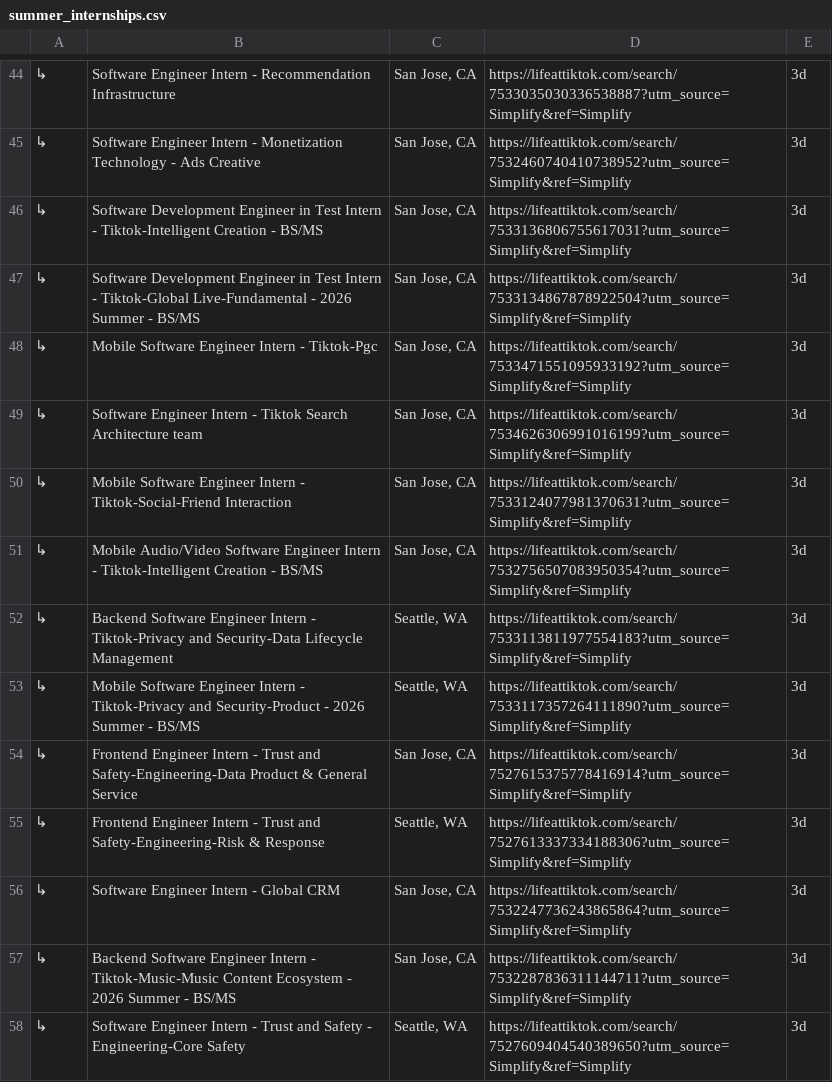
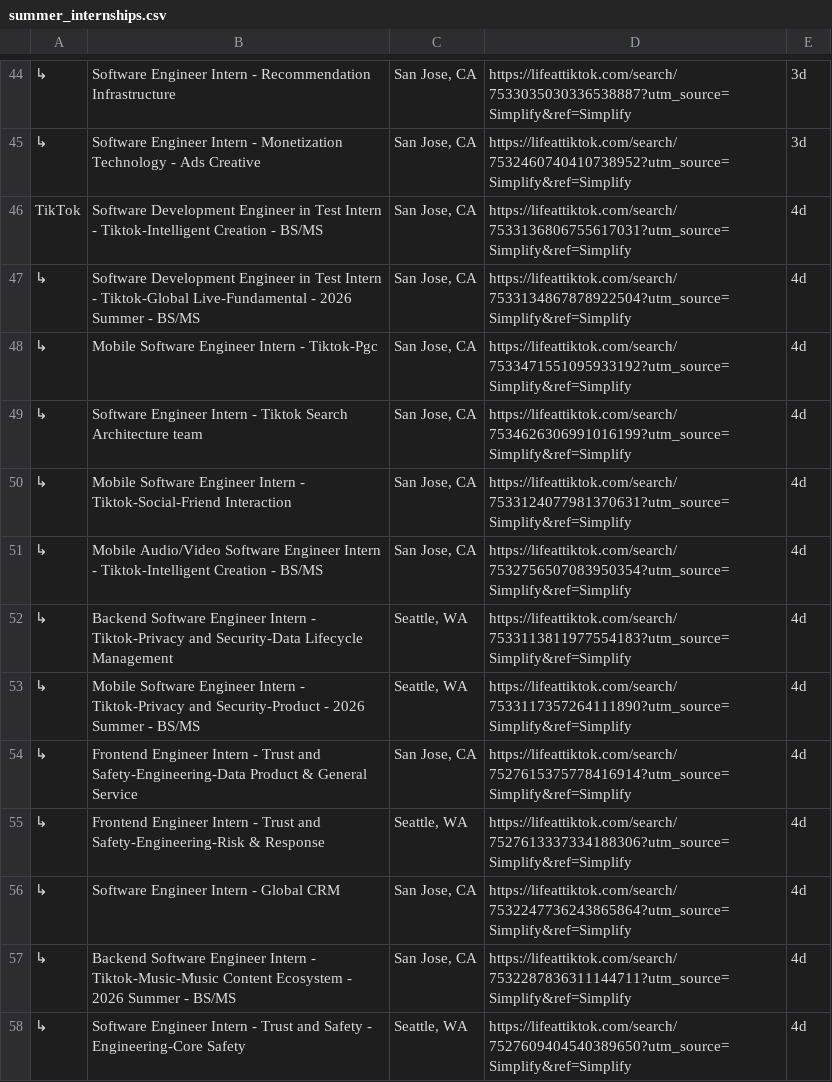
Before and after one commit to lenovocho86-code/job, a CSV file: scraped_jobs/summer_internships.csv, drawn as a sheet; only a part is shown, gaps mark what is left out; the diff covers the shown part only; the diff names each change by its address in the sheet, - before the commit and + after, or states it on an @@ line.

```diff
--- a/scraped_jobs/summer_internships.csv
+++ b/scraped_jobs/summer_internships.csv
-A46: ↳
+A46: TikTok
-E46:E58: 3d
+E46:E58: 4d
```
Also changed, not shown: 17 edited cells elsewhere in this file, scraped_jobs/new_grad.csv.
